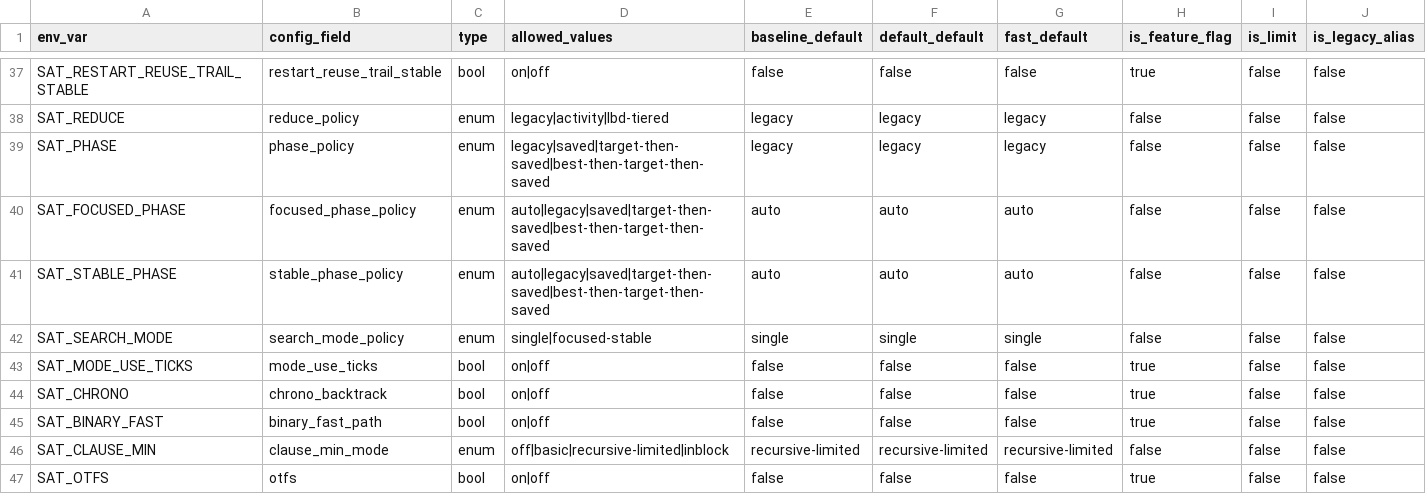
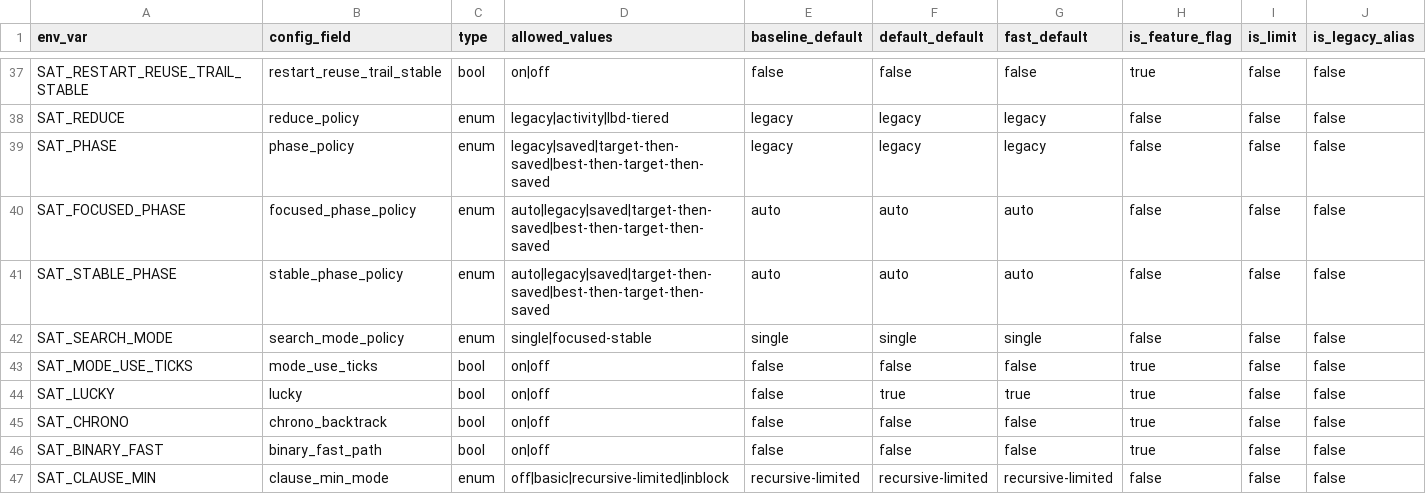
Before and after one commit to bjlkeng/SAT-playground, a CSV file: solver/11-kissat-port/CONFIG_SCHEMA.csv, drawn as a sheet; only a part is shown, gaps mark what is left out; the shorter side is filled out with more unchanged rows; rows hold the shown columns only; the diff names each change by its address in the sheet, - before the commit and + after, or states it on an @@ line.

```diff
--- a/solver/11-kissat-port/CONFIG_SCHEMA.csv
+++ b/solver/11-kissat-port/CONFIG_SCHEMA.csv
+row 44: SAT_LUCKY | lucky | bool | on|off | false | true | true | true | false | false
```
Also changed, not shown: solver/11-kissat-port/FEATURES.csv, 9 other files.
